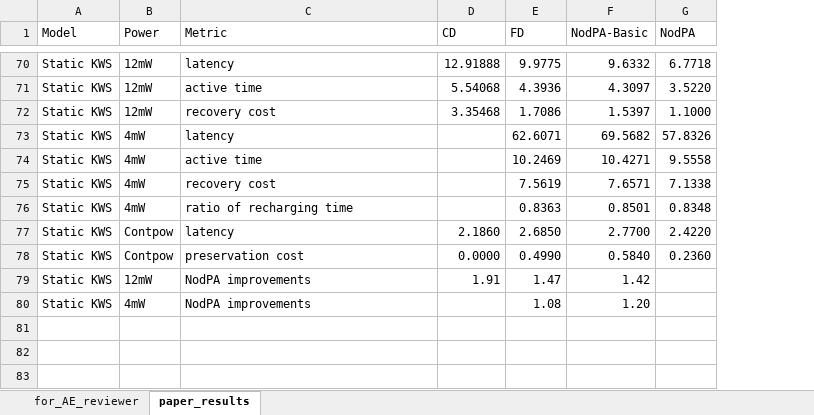
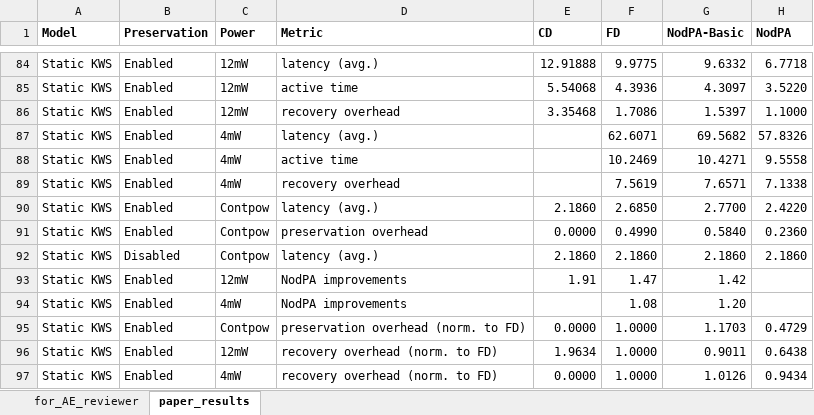
Before and after one commit to EMCLab-Sinica/NodPA, an Excel workbook: exp_data/exp.xlsx, sheet paper_results, drawn as a sheet; only a part is shown, gaps mark what is left out; values as stored, in another font and other column widths than the file's, no borders; removed rows and columns are numbered as before the commit, all else as after; the diff covers the shown part only; the diff names each change by its address in the sheet, - before the commit and + after, or states it on an @@ line.

```diff
--- a/exp_data/exp.xlsx (sheet paper_results)
+++ b/exp_data/exp.xlsx (sheet paper_results)
+column B (Preservation), rows 84-91: all Enabled; rows 93-94: Enabled | Enabled
-A1 bold: off
+A1 bold: on
-C1:H1 bold: off
+C1:H1 bold: on
-D84 (Metric): latency
+D84 (Metric): latency (avg.)
-D86 (Metric): recovery cost
+D86 (Metric): recovery overhead
-D87 (Metric): latency
+D87 (Metric): latency (avg.)
-D89 (Metric): recovery cost
+D89 (Metric): recovery overhead
-row 76: Static KWS | 4mW | ratio of recharging time |  | 0.8363 | 0.8501 | 0.8348
-D90 (Metric): latency
+D90 (Metric): latency (avg.)
-D91 (Metric): preservation cost
+D91 (Metric): preservation overhead
+row 92: Static KWS | Disabled | Contpow | latency (avg.) | 2.1860 | 2.1860 | 2.1860 | 2.1860
+row 95: Static KWS | Enabled | Contpow | preservation overhead (norm. to FD) | 0.0000 | 1.0000 | 1.1703 | 0.4729
+row 96: Static KWS | Enabled | 12mW | recovery overhead (norm. to FD) | 1.9634 | 1.0000 | 0.9011 | 0.6438
+row 97: Static KWS | Enabled | 4mW | recovery overhead (norm. to FD) | 0.0000 | 1.0000 | 1.0126 | 0.9434
```
Also changed, not shown: 47 added rows, 33 removed rows, 16 moved rows, 13 edited cells and cell formats elsewhere in this sheet, sheet for_AE_reviewer, formulas that keep their value, hidden cells.
